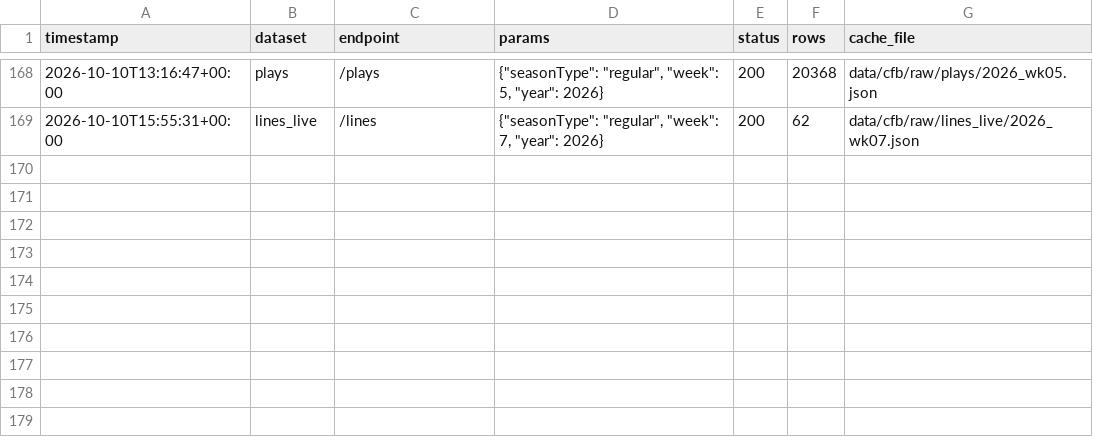
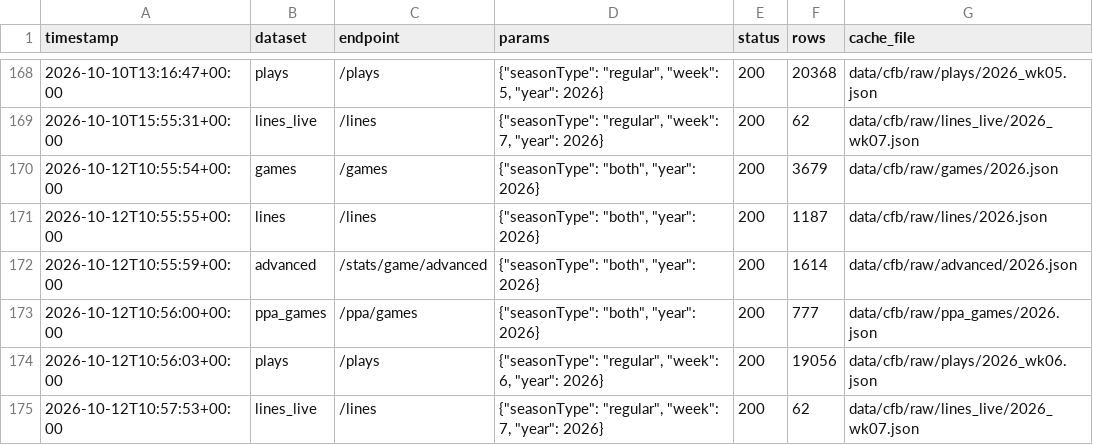
Before and after one commit to fozzyyozzy/edge-index, a CSV file: data/cfb/_meta/api_calls.csv, drawn as a sheet; only a part is shown, gaps mark what is left out; the diff names each change by its address in the sheet, - before the commit and + after, or states it on an @@ line.

```diff
--- a/data/cfb/_meta/api_calls.csv
+++ b/data/cfb/_meta/api_calls.csv
+row 170: 2026-10-12T10:55:54+00:00 | games | /games | {"seasonType": "both", "year": 2026} | 200 | 3679 | data/cfb/raw/games/2026.json
+row 171: 2026-10-12T10:55:55+00:00 | lines | /lines | {"seasonType": "both", "year": 2026} | 200 | 1187 | data/cfb/raw/lines/2026.json
+row 172: 2026-10-12T10:55:59+00:00 | advanced | /stats/game/advanced | {"seasonType": "both", "year": 2026} | 200 | 1614 | data/cfb/raw/advanced/2026.json
+row 173: 2026-10-12T10:56:00+00:00 | ppa_games | /ppa/games | {"seasonType": "both", "year": 2026} | 200 | 777 | data/cfb/raw/ppa_games/2026.json
+row 174: 2026-10-12T10:56:03+00:00 | plays | /plays | {"seasonType": "regular", "week": 6, "year": 2026} | 200 | 19056 | data/cfb/raw/plays/2026_wk06.json
+row 175: 2026-10-12T10:57:53+00:00 | lines_live | /lines | {"seasonType": "regular", "week": 7, "year": 2026} | 200 | 62 | data/cfb/raw/lines_live/2026_wk07.json
```
Also changed, not shown: 10 other files.
